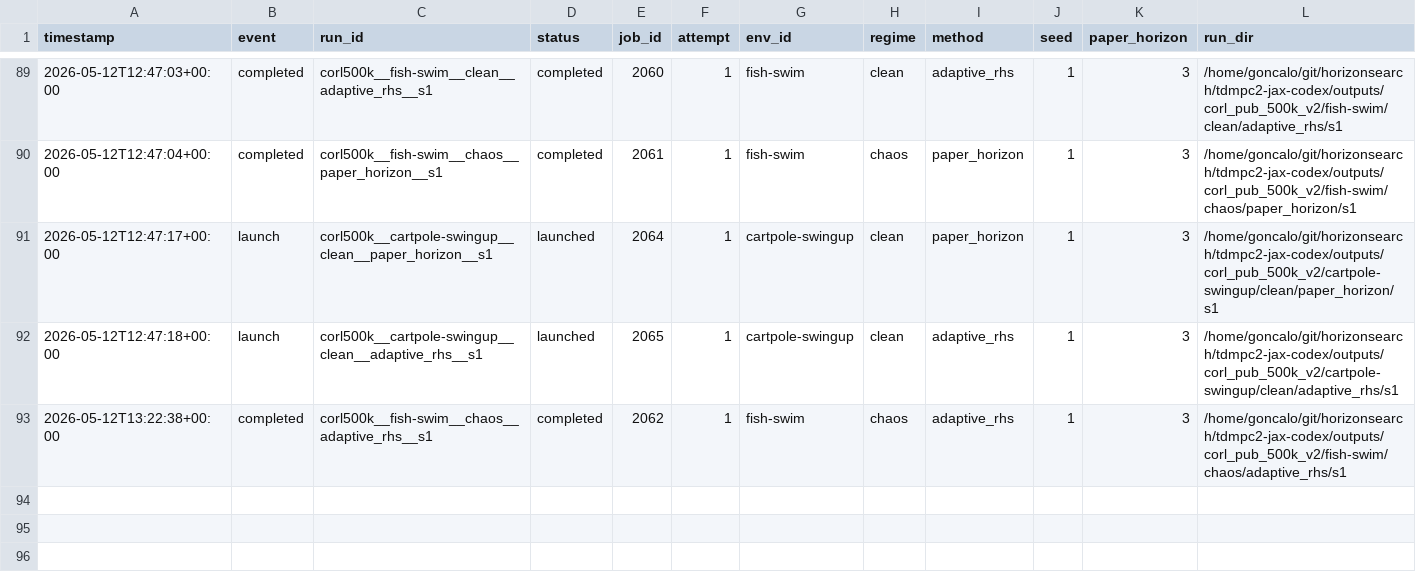
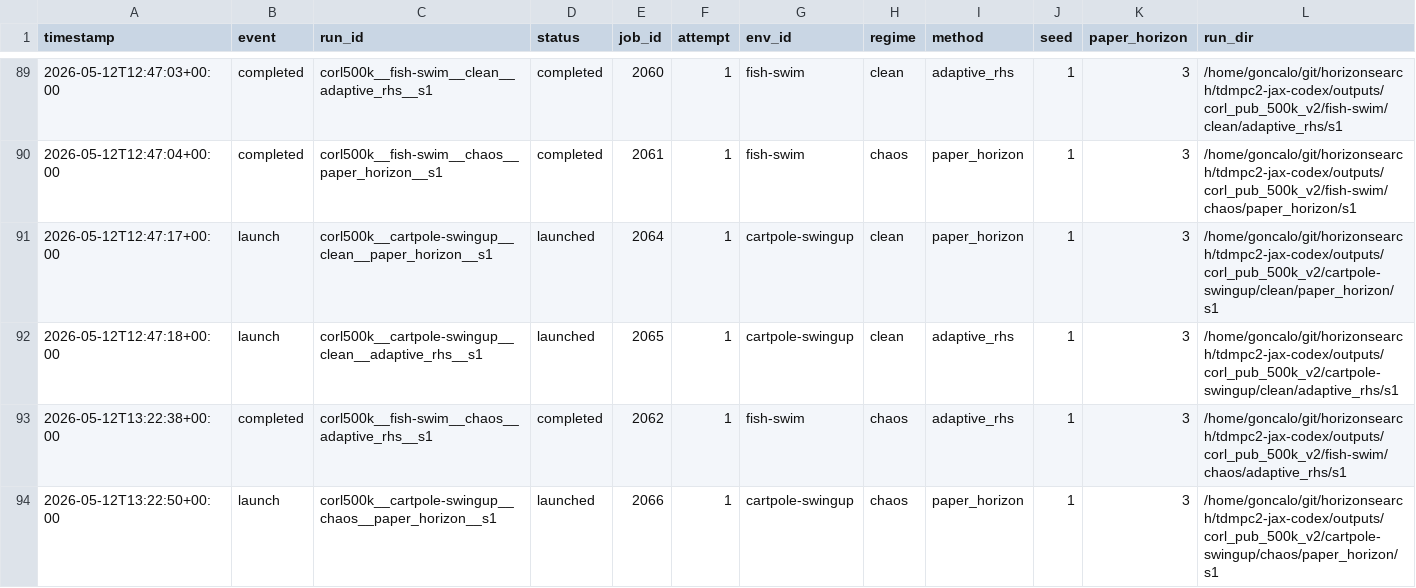
Before and after one commit to gguiomar/tdmpc2-jax, a CSV file: experiments/corl_compact_v2_ledger.csv, drawn as a sheet; only a part is shown, gaps mark what is left out; rows hold the shown columns only; the diff names each change by its address in the sheet, - before the commit and + after, or states it on an @@ line.

Commit message:
Steward update: record 1 launch(es)

```diff
--- a/experiments/corl_compact_v2_ledger.csv
+++ b/experiments/corl_compact_v2_ledger.csv
+row 94: 2026-05-12T13:22:50+00:00 | launch | corl500k__cartpole-swingup__chaos__paper_horizon__s1 | launched | 2066 | 1 | cartpole-swingup | chaos | paper_horizon | 1 | 3 | /home/goncalo/git/horizonsearch/tdmpc2-jax-codex/outputs/corl_pub_500k_v2/cartpole-swingup/chaos/paper_horizon/s1
```
